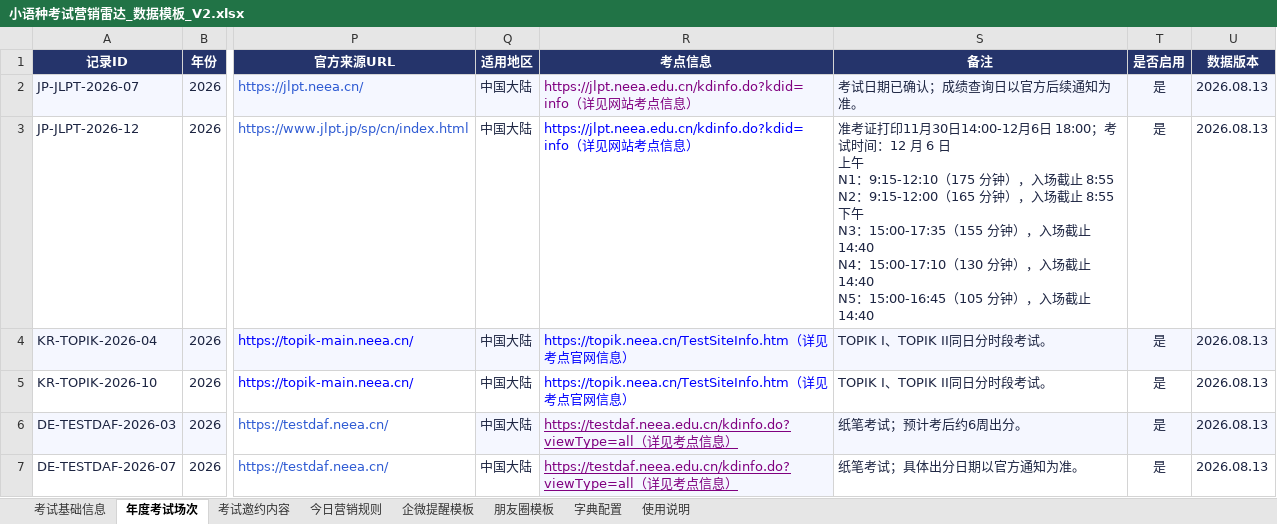
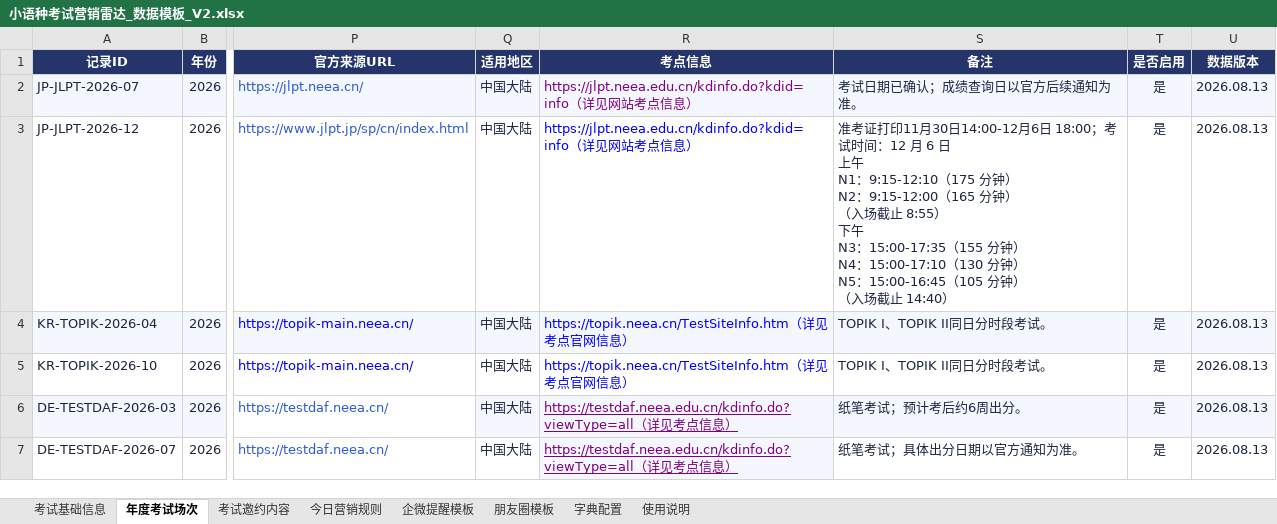
Before and after one commit to shinywaycui/exam-radar, an Excel workbook: 小语种考试营销雷达_数据模板_V2.xlsx, sheet 年度考试场次, drawn as a sheet; only a part is shown, gaps mark what is left out; values as stored, in another font and other column widths than the file's, no borders; ↵ is a line break in a cell; the diff names each change by its address in the sheet, - before the commit and + after, or states it on an @@ line.

```diff
--- a/小语种考试营销雷达_数据模板_V2.xlsx (sheet 年度考试场次)
+++ b/小语种考试营销雷达_数据模板_V2.xlsx (sheet 年度考试场次)
-S3 (备注): …175 分钟），入场截止 8:55 ↵ N2：9:15-12:00（165 分钟），入场截止 8:55 ↵ 下午 ↵ N3：15:00-17:35（155 分钟），入场截止 14:40 ↵ N4：15:00-17:10（130 分钟），入场截止 14:40 ↵ N5：15:00-16:45（105 分钟），入场截止 14:40
+S3 (备注): …175 分钟） ↵ N2：9:15-12:00（165 分钟） ↵ （入场截止 8:55） ↵ 下午 ↵ N3：15:00-17:35（155 分钟） ↵ N4：15:00-17:10（130 分钟） ↵ N5：15:00-16:45（105 分钟） ↵ （入场截止 14:40）
```
Also changed, not shown: 1 other file.
